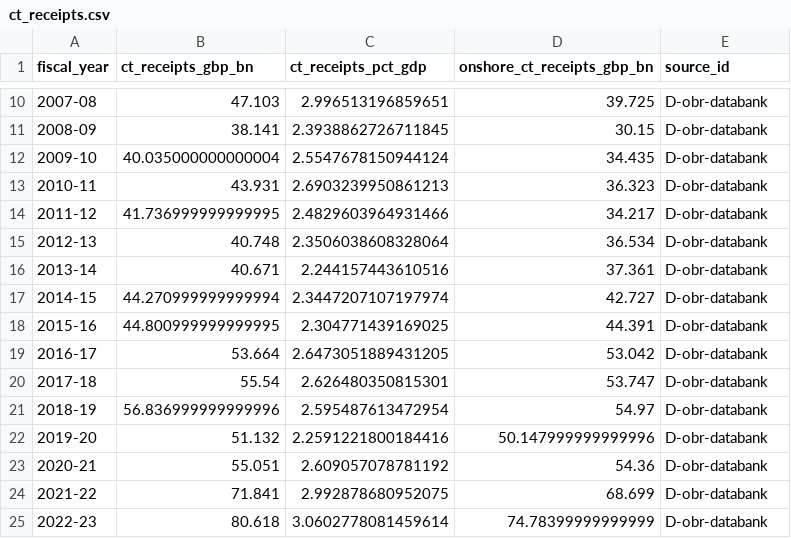
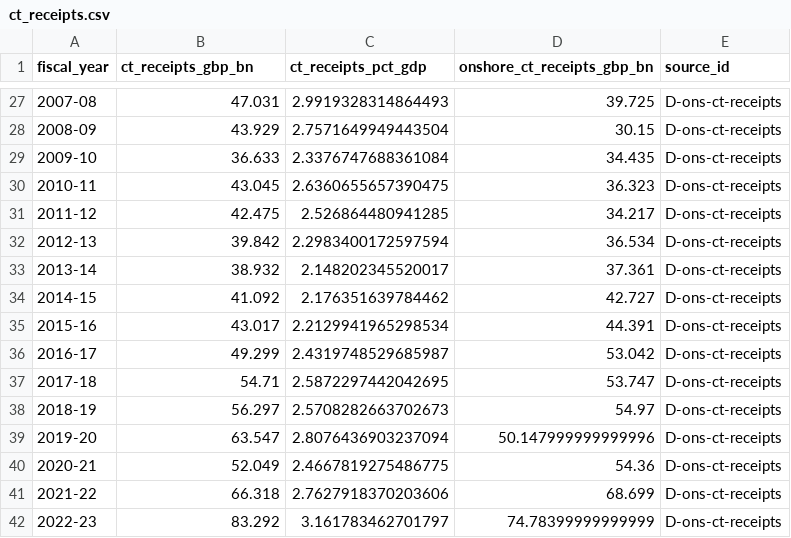
Before and after one commit to Infosuii/Agentverse, a CSV file: data/curated/ct_receipts.csv, drawn as a sheet; only a part is shown, gaps mark what is left out; the diff covers the shown part only.

```diff
--- a/data/curated/ct_receipts.csv
+++ b/data/curated/ct_receipts.csv
@@ -10,16 +27,16 @@ fiscal_year,ct_receipts_gbp_bn,ct_receipts_pct_gdp,onshore_ct_receipts_gbp_bn,so
-2007-08,47.103,2.996513196859651,39.725,D-obr-databank
-2008-09,38.141,2.3938862726711845,30.15,D-obr-databank
-2009-10,40.035000000000004,2.5547678150944124,34.435,D-obr-databank
-2010-11,43.931,2.6903239950861213,36.323,D-obr-databank
-2011-12,41.736999999999995,2.4829603964931466,34.217,D-obr-databank
-2012-13,40.748,2.3506038608328064,36.534,D-obr-databank
-2013-14,40.671,2.244157443610516,37.361,D-obr-databank
-2014-15,44.270999999999994,2.3447207107197974,42.727,D-obr-databank
-2015-16,44.800999999999995,2.304771439169025,44.391,D-obr-databank
-2016-17,53.664,2.6473051889431205,53.042,D-obr-databank
-2017-18,55.54,2.626480350815301,53.747,D-obr-databank
-2018-19,56.836999999999996,2.595487613472954,54.97,D-obr-databank
-2019-20,51.132,2.2591221800184416,50.147999999999996,D-obr-databank
-2020-21,55.051,2.609057078781192,54.36,D-obr-databank
-2021-22,71.841,2.992878680952075,68.699,D-obr-databank
-2022-23,80.618,3.0602778081459614,74.78399999999999,D-obr-databank
+2007-08,47.031,2.9919328314864493,39.725,D-ons-ct-receipts
+2008-09,43.929,2.7571649949443504,30.15,D-ons-ct-receipts
+2009-10,36.633,2.3376747688361084,34.435,D-ons-ct-receipts
+2010-11,43.045,2.6360655657390475,36.323,D-ons-ct-receipts
+2011-12,42.475,2.526864480941285,34.217,D-ons-ct-receipts
+2012-13,39.842,2.2983400172597594,36.534,D-ons-ct-receipts
+2013-14,38.932,2.148202345520017,37.361,D-ons-ct-receipts
+2014-15,41.092,2.176351639784462,42.727,D-ons-ct-receipts
+2015-16,43.017,2.2129941965298534,44.391,D-ons-ct-receipts
+2016-17,49.299,2.4319748529685987,53.042,D-ons-ct-receipts
+2017-18,54.71,2.5872297442042695,53.747,D-ons-ct-receipts
+2018-19,56.297,2.5708282663702673,54.97,D-ons-ct-receipts
+2019-20,63.547,2.8076436903237094,50.147999999999996,D-ons-ct-receipts
+2020-21,52.049,2.4667819275486775,54.36,D-ons-ct-receipts
+2021-22,66.318,2.7627918370203606,68.699,D-ons-ct-receipts
+2022-23,83.292,3.161783462701797,74.78399999999999,D-ons-ct-receipts
```
Also changed, not shown: 17 added rows and 31 edited cells elsewhere in this file, data/curated/ct_policy_changes.csv, data/curated/obr_baseline.csv, 19 other files.
